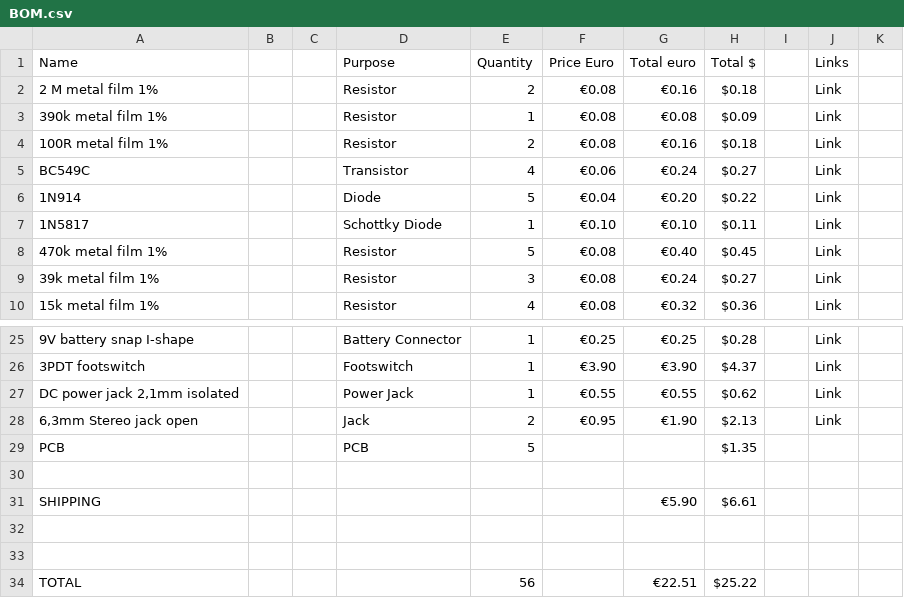
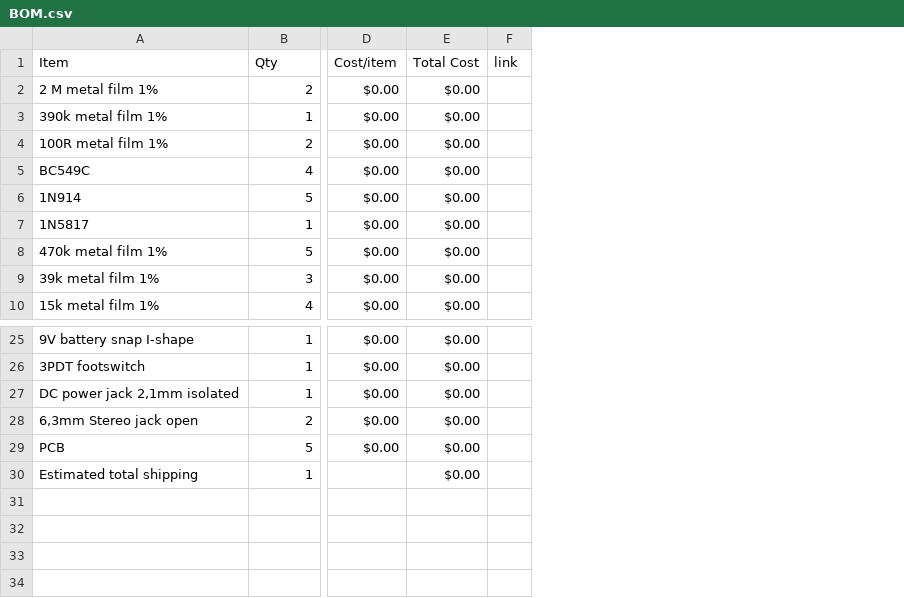
Before and after one commit to ganqrr-crypto/Custom-Guitar-Pedal, a CSV file: BOM.csv, drawn as a sheet; only a part is shown, gaps mark what is left out; removed rows and columns are numbered as before the commit, all else as after; rows hold the shown columns only; the diff names each change by its address in the sheet, - before the commit and + after, or states it on an @@ line.

Commit message:
Sync Electric guitar pedal from Half Life

```diff
--- a/BOM.csv
+++ b/BOM.csv
-column B, empty
-column C, empty
-column D, rows 2-10: Resistor | Resistor | Resistor | Transistor | Diode | Schottky Diode | Resistor | Resistor | Resistor; rows 25-29: Battery Connector | Footswitch | Power Jack | Jack | PCB
-column F, rows 2-10: €0.08 | €0.08 | €0.08 | €0.06 | €0.04 | €0.10 | €0.08 | €0.08 | €0.08; rows 25-28: €0.25 | €3.90 | €0.55 | €0.95
-column G, rows 2-10: €0.16 | €0.08 | €0.16 | €0.24 | €0.20 | €0.10 | €0.40 | €0.24 | €0.32; rows 25-28: €0.25 | €3.90 | €0.55 | €1.90
-column H, rows 2-10: $0.18 | $0.09 | $0.18 | $0.27 | $0.22 | $0.11 | $0.45 | $0.27 | $0.36; rows 25-29: $0.28 | $4.37 | $0.62 | $2.13 | $1.35
-column I, empty
-column J, rows 2-10: all Link; rows 25-28: all Link
-column K, empty
+column D, rows 2-10: all $0.00; rows 25-29: all $0.00
+column E, rows 2-10: all $0.00; rows 25-30: all $0.00
+column F, empty
-row 1: Name |  |  | Purpose | Quantity | Price Euro | Total euro | Total $ |  | Links
+row 1: Item | Qty | Cost/item | Total Cost | link
-row 30: (empty)
+row 30: Estimated total shipping | 1 |  | $0.00
-row 31: SHIPPING |  |  |  |  |  | €5.90 | $6.61
-row 32: (empty)
-row 33: (empty)
-row 34: TOTAL |  |  |  | 56 |  | €22.51 | $25.22
```
